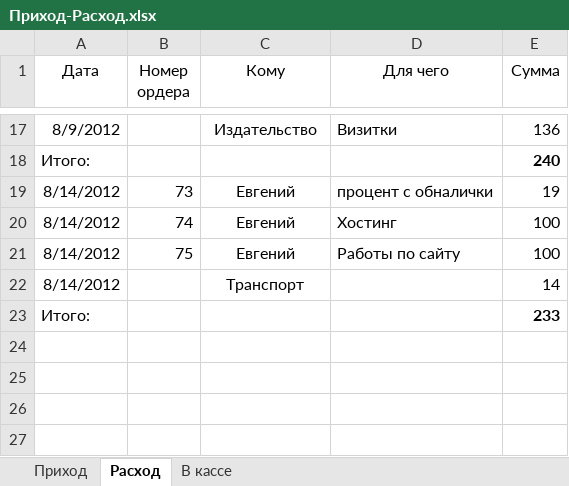
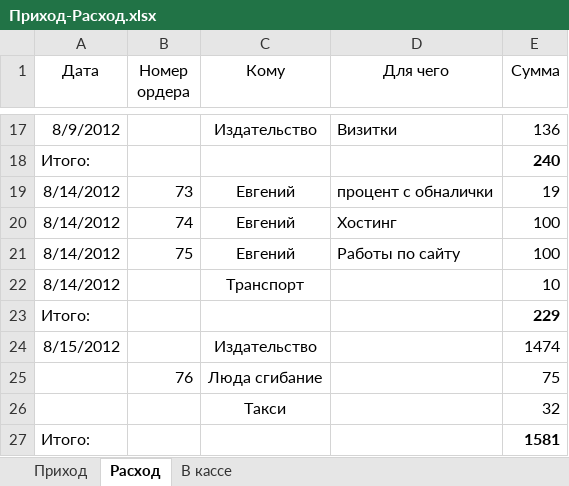
Before and after one commit to Balog/GraphWork, an Excel workbook: Касса/Приход-Расход.xlsx, sheet Расход, drawn as a sheet; only a part is shown, gaps mark what is left out; values as stored, in another font and other column widths than the file's, no borders; the diff names each change by its address in the sheet, - before the commit and + after, or states it on an @@ line.

```diff
--- a/Касса/Приход-Расход.xlsx (sheet Расход)
+++ b/Касса/Приход-Расход.xlsx (sheet Расход)
-E22 (Сумма): 14
+E22 (Сумма): 10
-E23 (Сумма): 233
+E23 (Сумма): 229
+row 24: 8/15/2012 |  | Издательство |  | 1474
+row 25:  | 76 | Люда сгибание |  | 75
+row 26:  |  | Такси |  | 32
+row 27: Итого: |  |  |  | 1581
```
Also changed, not shown: sheet В кассе, sheet Приход, Прайс на полиграфию/Прайс на полиграфию.xlsx, 6 other files.
